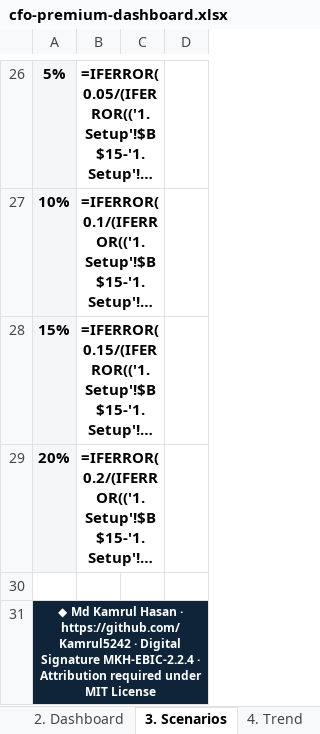
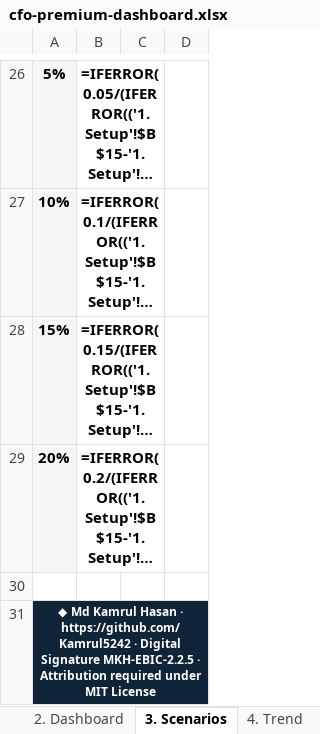
Before and after one commit to Kamrul5242/entrepreneur-business-intelligence-cfo, an Excel workbook: assets/cfo-premium-dashboard.xlsx, sheet 3. Scenarios, drawn as a sheet; only a part is shown, gaps mark what is left out; long unchanged cells end in …; values as stored, in another font and other column widths than the file's, no borders; formulas without a stored value are shown as written; conditional formats not drawn; the diff names each change by its address in the sheet, - before the commit and + after, or states it on an @@ line.

```diff
--- a/assets/cfo-premium-dashboard.xlsx (sheet 3. Scenarios)
+++ b/assets/cfo-premium-dashboard.xlsx (sheet 3. Scenarios)
-A31: …Digital Signature MKH-EBIC-2.2.4 · Attribution…
+A31: …Digital Signature MKH-EBIC-2.2.5 · Attribution…
```
Also changed, not shown: sheet Signature, sheet 4. Trend, sheet 1. Setup, sheet 2. Dashboard, sheet 0. Start Here, 31 other files.
